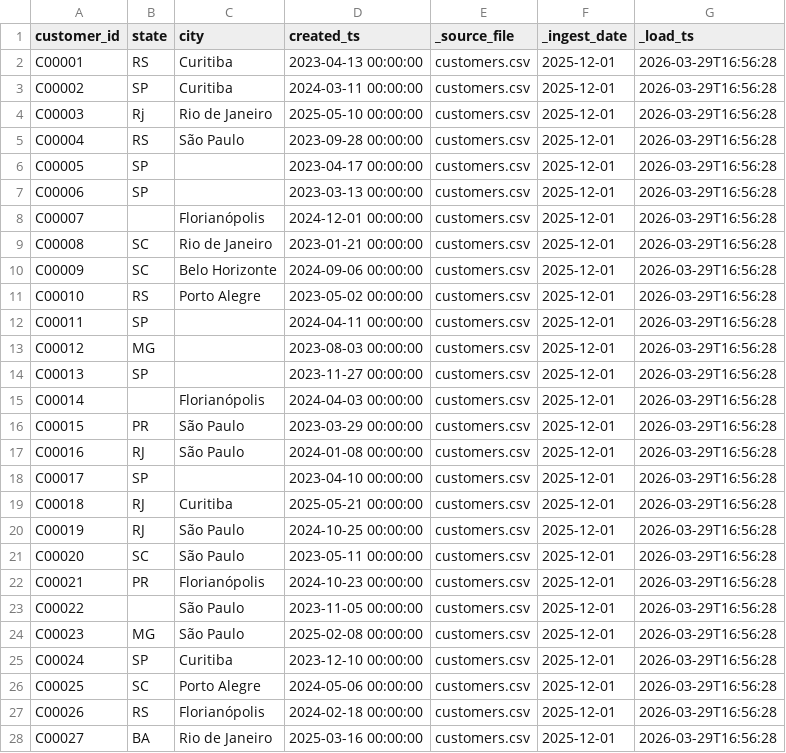
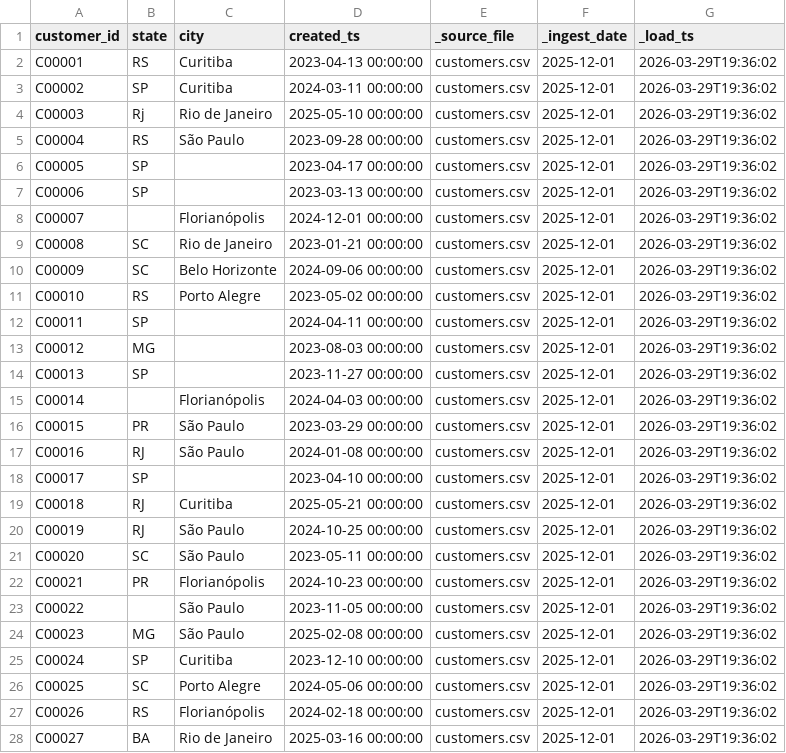
Before and after one commit to vmartinscordeiro/Case_ZetaDados, a CSV file: data/bronze/ingest_date=2025-12-01/customers.csv, drawn as a sheet; only a part is shown; the diff covers the shown part only.

```diff
--- a/data/bronze/ingest_date=2025-12-01/customers.csv
+++ b/data/bronze/ingest_date=2025-12-01/customers.csv
@@ -1,28 +1,28 @@
 customer_id,state,city,created_ts,_source_file,_ingest_date,_load_ts
-C00001,RS,Curitiba,2023-04-13 00:00:00,customers.csv,2025-12-01,2026-03-29T16:56:28
-C00002,SP,Curitiba,2024-03-11 00:00:00,customers.csv,2025-12-01,2026-03-29T16:56:28
-C00003,Rj,Rio de Janeiro,2025-05-10 00:00:00,customers.csv,2025-12-01,2026-03-29T16:56:28
-C00004,RS,São Paulo,2023-09-28 00:00:00,customers.csv,2025-12-01,2026-03-29T16:56:28
-C00005,SP,,2023-04-17 00:00:00,customers.csv,2025-12-01,2026-03-29T16:56:28
-C00006,SP,,2023-03-13 00:00:00,customers.csv,2025-12-01,2026-03-29T16:56:28
-C00007,,Florianópolis,2024-12-01 00:00:00,customers.csv,2025-12-01,2026-03-29T16:56:28
-C00008,SC,Rio de Janeiro,2023-01-21 00:00:00,customers.csv,2025-12-01,2026-03-29T16:56:28
-C00009,SC,Belo Horizonte,2024-09-06 00:00:00,customers.csv,2025-12-01,2026-03-29T16:56:28
-C00010,RS,Porto Alegre,2023-05-02 00:00:00,customers.csv,2025-12-01,2026-03-29T16:56:28
-C00011,SP,,2024-04-11 00:00:00,customers.csv,2025-12-01,2026-03-29T16:56:28
-C00012,MG,,2023-08-03 00:00:00,customers.csv,2025-12-01,2026-03-29T16:56:28
-C00013,SP,,2023-11-27 00:00:00,customers.csv,2025-12-01,2026-03-29T16:56:28
-C00014,,Florianópolis,2024-04-03 00:00:00,customers.csv,2025-12-01,2026-03-29T16:56:28
-C00015,PR,São Paulo,2023-03-29 00:00:00,customers.csv,2025-12-01,2026-03-29T16:56:28
-C00016,RJ,São Paulo,2024-01-08 00:00:00,customers.csv,2025-12-01,2026-03-29T16:56:28
-C00017,SP,,2023-04-10 00:00:00,customers.csv,2025-12-01,2026-03-29T16:56:28
-C00018,RJ,Curitiba,2025-05-21 00:00:00,customers.csv,2025-12-01,2026-03-29T16:56:28
-C00019,RJ,São Paulo,2024-10-25 00:00:00,customers.csv,2025-12-01,2026-03-29T16:56:28
-C00020,SC,São Paulo,2023-05-11 00:00:00,customers.csv,2025-12-01,2026-03-29T16:56:28
-C00021,PR,Florianópolis,2024-10-23 00:00:00,customers.csv,2025-12-01,2026-03-29T16:56:28
-C00022,,São Paulo,2023-11-05 00:00:00,customers.csv,2025-12-01,2026-03-29T16:56:28
-C00023,MG,São Paulo,2025-02-08 00:00:00,customers.csv,2025-12-01,2026-03-29T16:56:28
-C00024,SP,Curitiba,2023-12-10 00:00:00,customers.csv,2025-12-01,2026-03-29T16:56:28
-C00025,SC,Porto Alegre,2024-05-06 00:00:00,customers.csv,2025-12-01,2026-03-29T16:56:28
-C00026,RS,Florianópolis,2024-02-18 00:00:00,customers.csv,2025-12-01,2026-03-29T16:56:28
-C00027,BA,Rio de Janeiro,2025-03-16 00:00:00,customers.csv,2025-12-01,2026-03-29T16:56:28
+C00001,RS,Curitiba,2023-04-13 00:00:00,customers.csv,2025-12-01,2026-03-29T19:36:02
+C00002,SP,Curitiba,2024-03-11 00:00:00,customers.csv,2025-12-01,2026-03-29T19:36:02
+C00003,Rj,Rio de Janeiro,2025-05-10 00:00:00,customers.csv,2025-12-01,2026-03-29T19:36:02
+C00004,RS,São Paulo,2023-09-28 00:00:00,customers.csv,2025-12-01,2026-03-29T19:36:02
+C00005,SP,,2023-04-17 00:00:00,customers.csv,2025-12-01,2026-03-29T19:36:02
+C00006,SP,,2023-03-13 00:00:00,customers.csv,2025-12-01,2026-03-29T19:36:02
+C00007,,Florianópolis,2024-12-01 00:00:00,customers.csv,2025-12-01,2026-03-29T19:36:02
+C00008,SC,Rio de Janeiro,2023-01-21 00:00:00,customers.csv,2025-12-01,2026-03-29T19:36:02
+C00009,SC,Belo Horizonte,2024-09-06 00:00:00,customers.csv,2025-12-01,2026-03-29T19:36:02
+C00010,RS,Porto Alegre,2023-05-02 00:00:00,customers.csv,2025-12-01,2026-03-29T19:36:02
+C00011,SP,,2024-04-11 00:00:00,customers.csv,2025-12-01,2026-03-29T19:36:02
+C00012,MG,,2023-08-03 00:00:00,customers.csv,2025-12-01,2026-03-29T19:36:02
+C00013,SP,,2023-11-27 00:00:00,customers.csv,2025-12-01,2026-03-29T19:36:02
+C00014,,Florianópolis,2024-04-03 00:00:00,customers.csv,2025-12-01,2026-03-29T19:36:02
+C00015,PR,São Paulo,2023-03-29 00:00:00,customers.csv,2025-12-01,2026-03-29T19:36:02
+C00016,RJ,São Paulo,2024-01-08 00:00:00,customers.csv,2025-12-01,2026-03-29T19:36:02
+C00017,SP,,2023-04-10 00:00:00,customers.csv,2025-12-01,2026-03-29T19:36:02
+C00018,RJ,Curitiba,2025-05-21 00:00:00,customers.csv,2025-12-01,2026-03-29T19:36:02
+C00019,RJ,São Paulo,2024-10-25 00:00:00,customers.csv,2025-12-01,2026-03-29T19:36:02
+C00020,SC,São Paulo,2023-05-11 00:00:00,customers.csv,2025-12-01,2026-03-29T19:36:02
+C00021,PR,Florianópolis,2024-10-23 00:00:00,customers.csv,2025-12-01,2026-03-29T19:36:02
+C00022,,São Paulo,2023-11-05 00:00:00,customers.csv,2025-12-01,2026-03-29T19:36:02
+C00023,MG,São Paulo,2025-02-08 00:00:00,customers.csv,2025-12-01,2026-03-29T19:36:02
+C00024,SP,Curitiba,2023-12-10 00:00:00,customers.csv,2025-12-01,2026-03-29T19:36:02
+C00025,SC,Porto Alegre,2024-05-06 00:00:00,customers.csv,2025-12-01,2026-03-29T19:36:02
+C00026,RS,Florianópolis,2024-02-18 00:00:00,customers.csv,2025-12-01,2026-03-29T19:36:02
+C00027,BA,Rio de Janeiro,2025-03-16 00:00:00,customers.csv,2025-12-01,2026-03-29T19:36:02
```
Also changed, not shown: 99 edited cells elsewhere in this file, data/bronze/ingest_date=2025-12-01/order_items.csv, data/bronze/ingest_date=2025-12-01/orders.csv, 15 other files.
